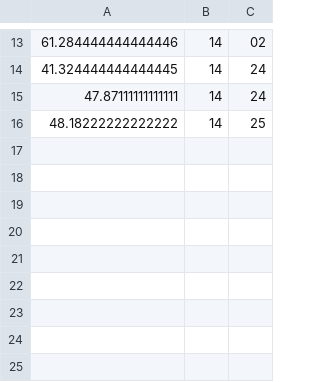
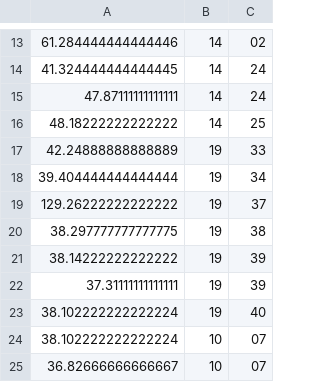
Before and after one commit to renegadelha/cameraia, a CSV file: dados.csv, drawn as a sheet; only a part is shown, gaps mark what is left out; the diff names each change by its address in the sheet, - before the commit and + after, or states it on an @@ line.

```diff
--- a/dados.csv
+++ b/dados.csv
+row 17: 42.24888888888889 | 19 | 33
+row 18: 39.404444444444444 | 19 | 34
+row 19: 129.26222222222222 | 19 | 37
+row 20: 38.297777777777775 | 19 | 38
+row 21: 38.14222222222222 | 19 | 39
+row 22: 37.31111111111111 | 19 | 39
+row 23: 38.102222222222224 | 19 | 40
+row 24: 38.102222222222224 | 10 | 07
+row 25: 36.82666666666667 | 10 | 07
```
Also changed, not shown: 6 other files.
